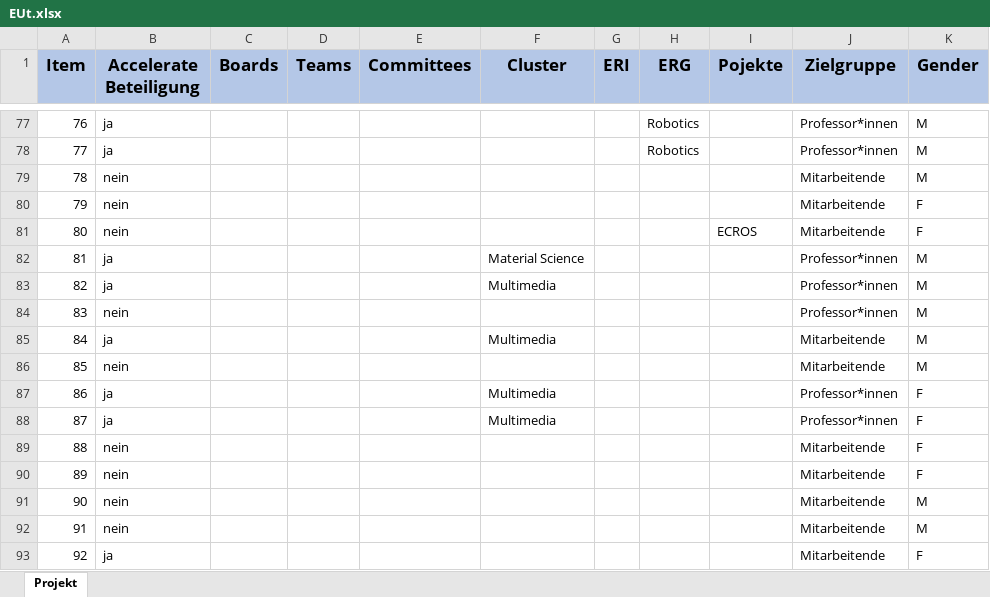
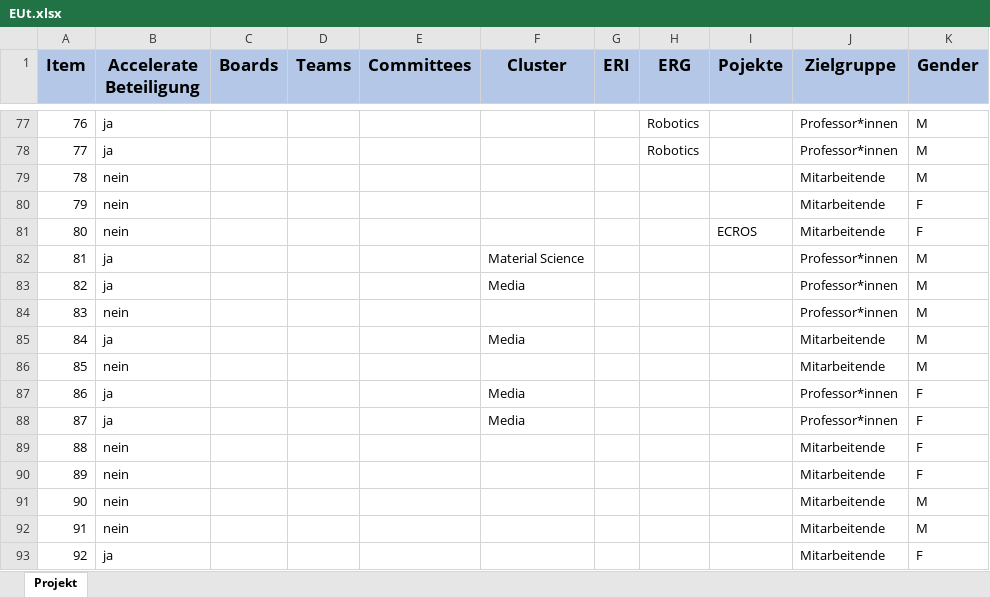
Before and after one commit to jormedinavic/h_da-Dashboard, an Excel workbook: EUt.xlsx, sheet Projekt, drawn as a sheet; only a part is shown, gaps mark what is left out; values as stored, in another font and other column widths than the file's, no borders; the diff names each change by its address in the sheet, - before the commit and + after, or states it on an @@ line.

Commit message:
Add files via upload

```diff
--- a/EUt.xlsx (sheet Projekt)
+++ b/EUt.xlsx (sheet Projekt)
-F83 (Cluster): Multimedia
+F83 (Cluster): Media
-F85 (Cluster): Multimedia
+F85 (Cluster): Media
-F87:F88 (Cluster): Multimedia
+F87:F88 (Cluster): Media
```
